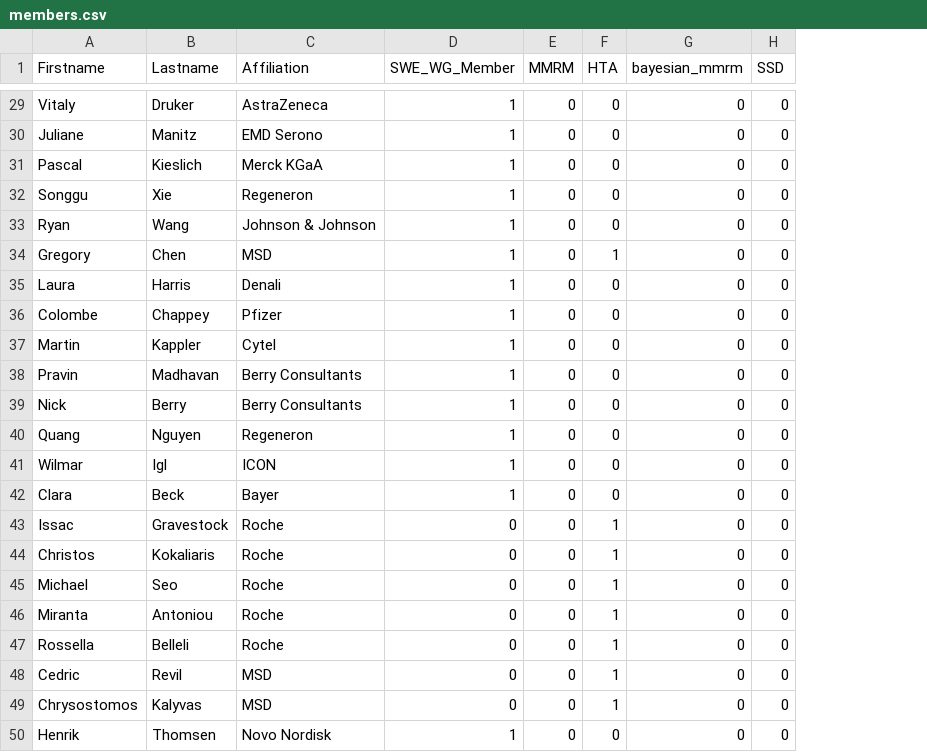
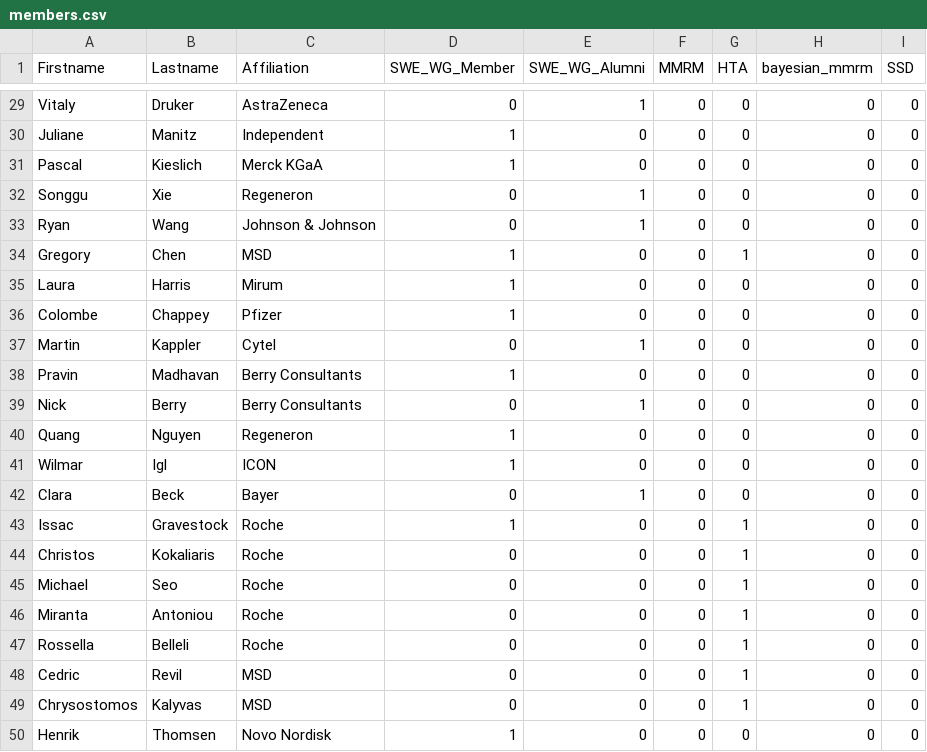
Before and after one commit to openstatsware/website, a CSV file: data/members.csv, drawn as a sheet; only a part is shown, gaps mark what is left out; the diff covers the shown part only; the diff names each change by its address in the sheet, - before the commit and + after, or states it on an @@ line.

Commit message:
add alumni section in People

```diff
--- a/data/members.csv
+++ b/data/members.csv
+column E (SWE_WG_Alumni), rows 29-50: 1 | 0 | 0 | 1 | 1 | 0 | 0 | 0 | 1 | 0 | 1 | 0 | 0 | 1 | 0 | 0 | 0 | 0 | 0 | 0 | 0 | 0
-D29 (SWE_WG_Member): 1
+D29 (SWE_WG_Member): 0
-C30 (Affiliation): EMD Serono
+C30 (Affiliation): Independent
-D32:D33 (SWE_WG_Member): 1
+D32:D33 (SWE_WG_Member): 0
-C35 (Affiliation): Denali
+C35 (Affiliation): Mirum
-D37 (SWE_WG_Member): 1
+D37 (SWE_WG_Member): 0
-D39 (SWE_WG_Member): 1
+D39 (SWE_WG_Member): 0
-D42 (SWE_WG_Member): 1
+D42 (SWE_WG_Member): 0
-D43 (SWE_WG_Member): 0
+D43 (SWE_WG_Member): 1
```
Also changed, not shown: 3 added rows, 1 removed row and 28 edited cells elsewhere in this file, 3 other files.
